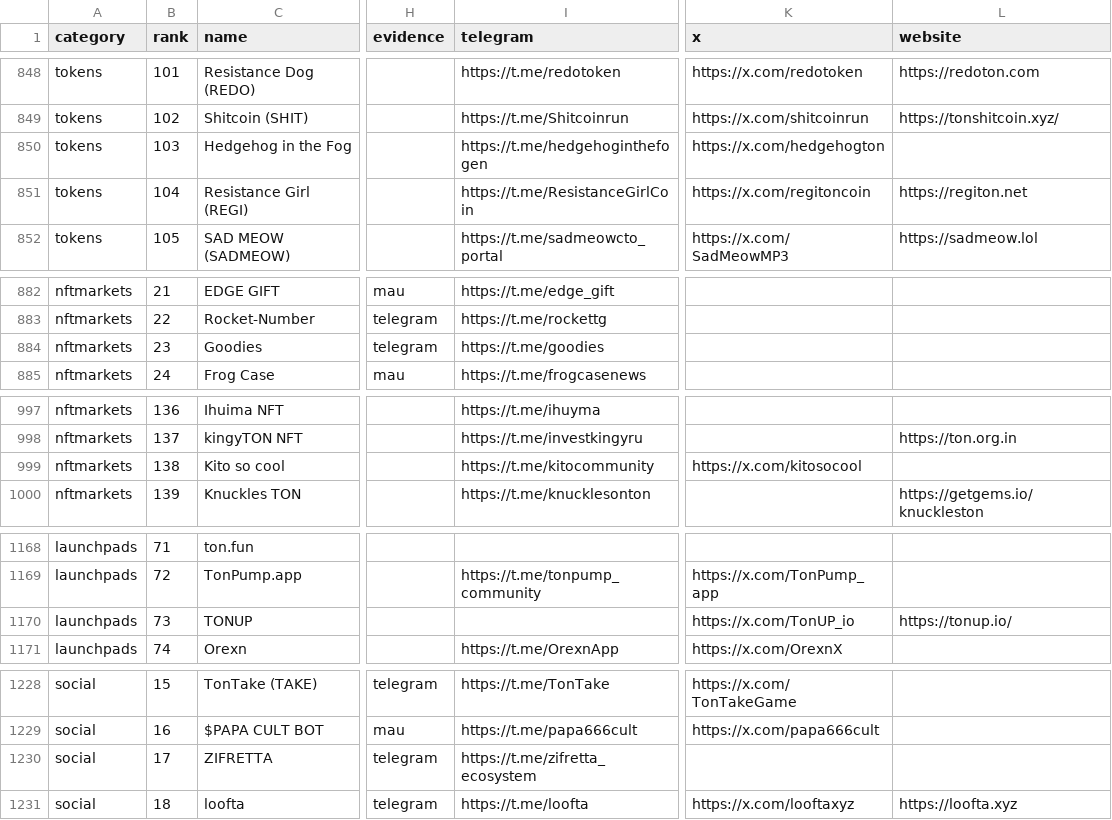
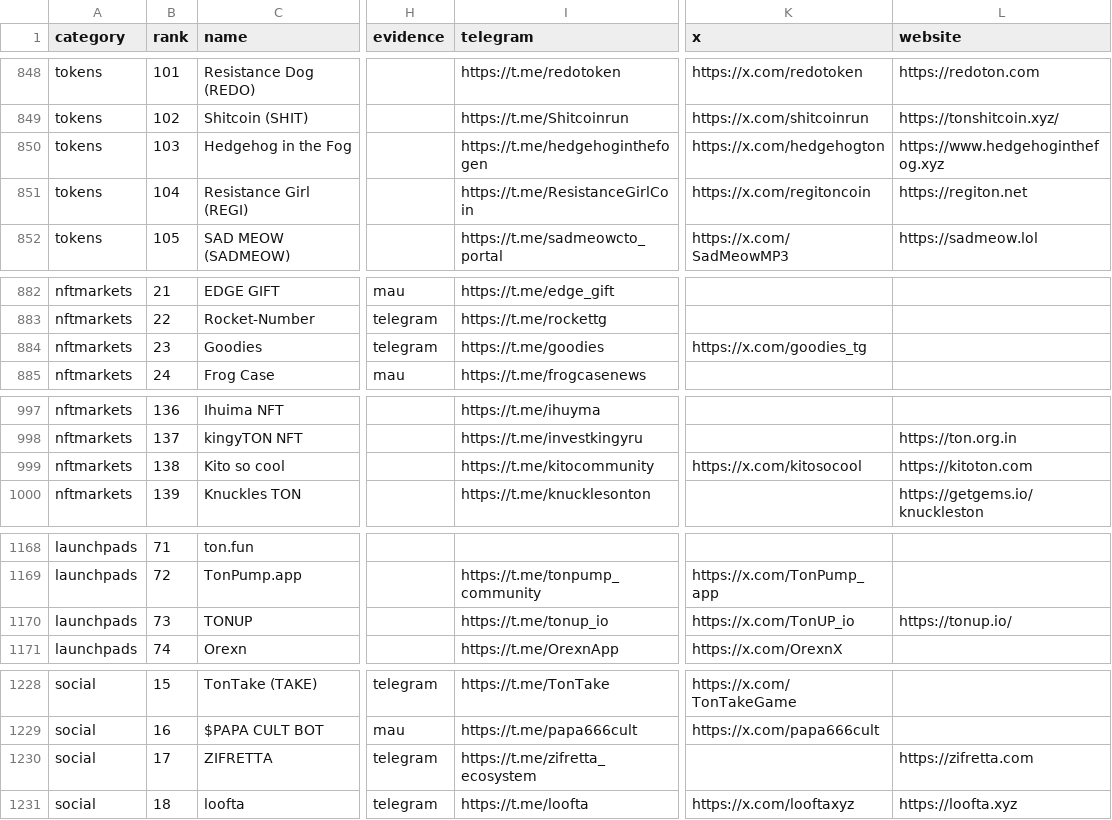
Before and after one commit to vitalikgpt/gram-ecosystem, a CSV file: data/projects.csv, drawn as a sheet; only a part is shown, gaps mark what is left out; the diff covers the shown part only; the diff names each change by its address in the sheet, - before the commit and + after, or states it on an @@ line.

```diff
--- a/data/projects.csv
+++ b/data/projects.csv
-L850 (website): (empty)
+L850 (website): https://www.hedgehoginthefog.xyz
-K884 (x): (empty)
+K884 (x): https://x.com/goodies_tg
-L999 (website): (empty)
+L999 (website): https://kitoton.com
-I1170 (telegram): (empty)
+I1170 (telegram): https://t.me/tonup_io
-L1230 (website): (empty)
+L1230 (website): https://zifretta.com
```
Also changed, not shown: 17 edited cells elsewhere in this file, data/link-fixes.csv, 12 other files.
